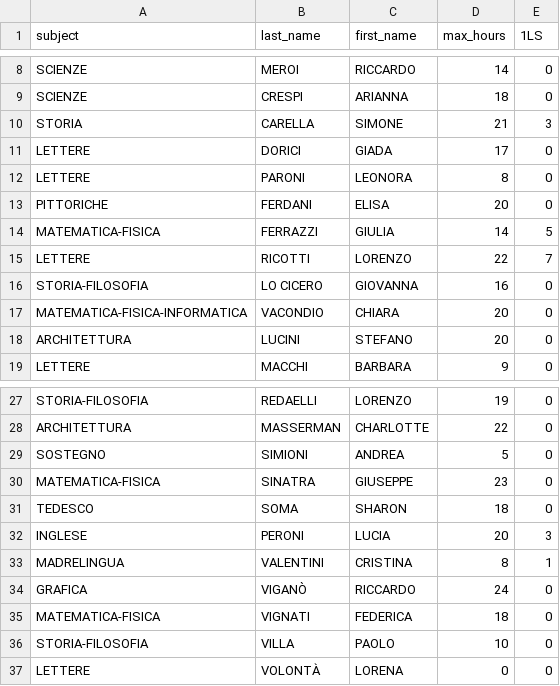
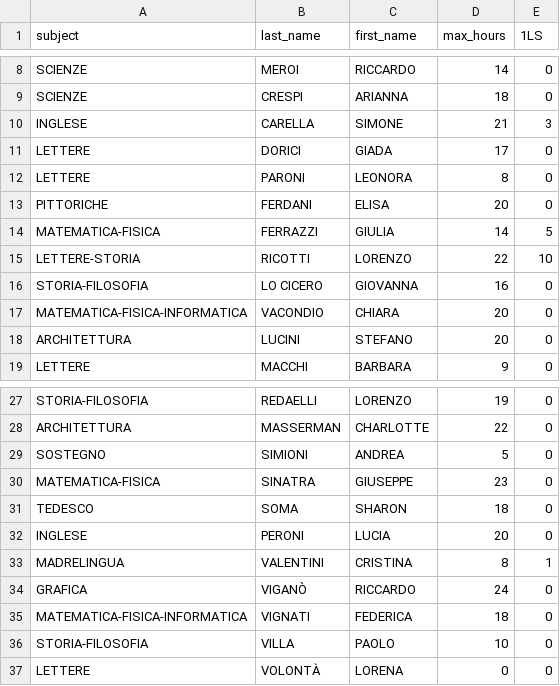
Before and after one commit to MattiaBosc/School-Timetable-Generator, a CSV file: source/teachers.csv, drawn as a sheet; only a part is shown, gaps mark what is left out.

Commit message:
Update teachers.csv
In this moment Carella is the only english teacher (no division by level).
In order to count the hours, we are considering 1LS separated by 1LSA

```diff
--- a/source/teachers.csv
+++ b/source/teachers.csv
@@ -9,3 +9,3 @@ SCIENZE,MEROI,RICCARDO,14,0
 SCIENZE,CRESPI,ARIANNA,18,0
-STORIA,CARELLA,SIMONE,21,3
+INGLESE,CARELLA,SIMONE,21,3
 LETTERE,DORICI,GIADA,17,0
@@ -14,3 +14,3 @@ PITTORICHE,FERDANI,ELISA,20,0
 MATEMATICA-FISICA,FERRAZZI,GIULIA,14,5
-LETTERE,RICOTTI,LORENZO,22,7
+LETTERE-STORIA,RICOTTI,LORENZO,22,10
 STORIA-FILOSOFIA,LO CICERO,GIOVANNA,16,0
@@ -31,6 +31,6 @@ MATEMATICA-FISICA,SINATRA,GIUSEPPE,23,0
 TEDESCO,SOMA,SHARON,18,0
-INGLESE,PERONI,LUCIA,20,3
+INGLESE,PERONI,LUCIA,20,0
 MADRELINGUA,VALENTINI,CRISTINA,8,1
 GRAFICA,VIGANÒ,RICCARDO,24,0
-MATEMATICA-FISICA,VIGNATI,FEDERICA,18,0
+MATEMATICA-FISICA-INFORMATICA,VIGNATI,FEDERICA,18,0
 STORIA-FILOSOFIA,VILLA,PAOLO,10,0
```
